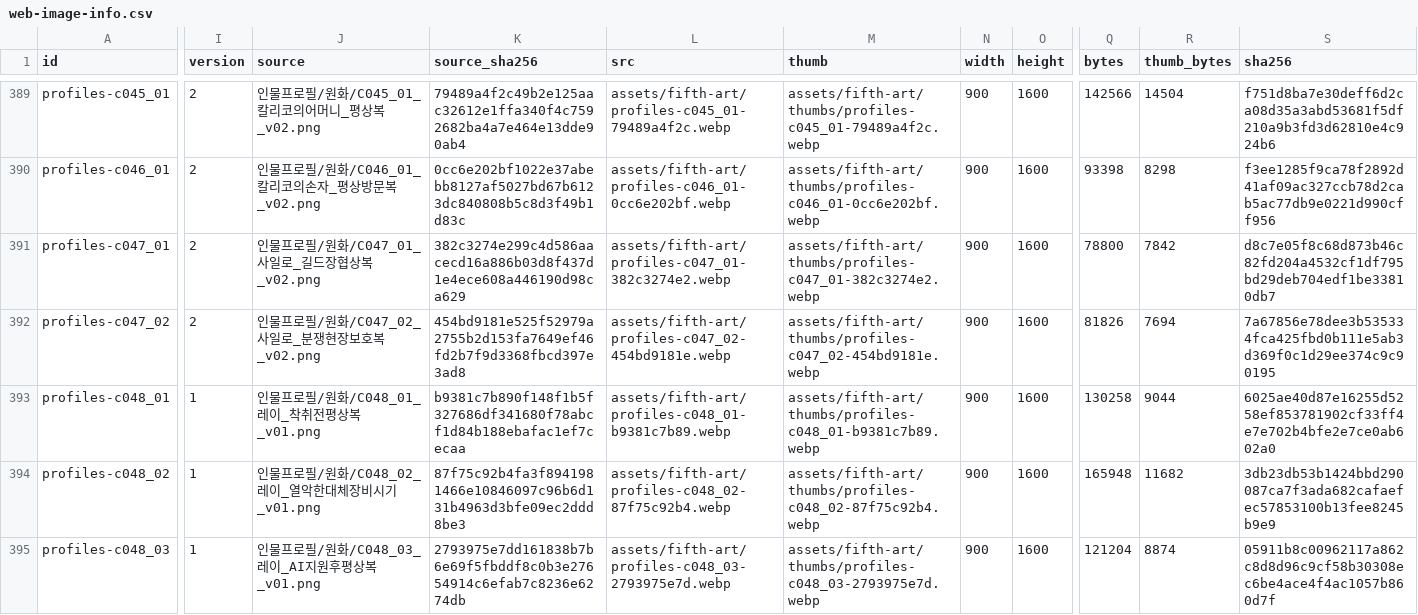
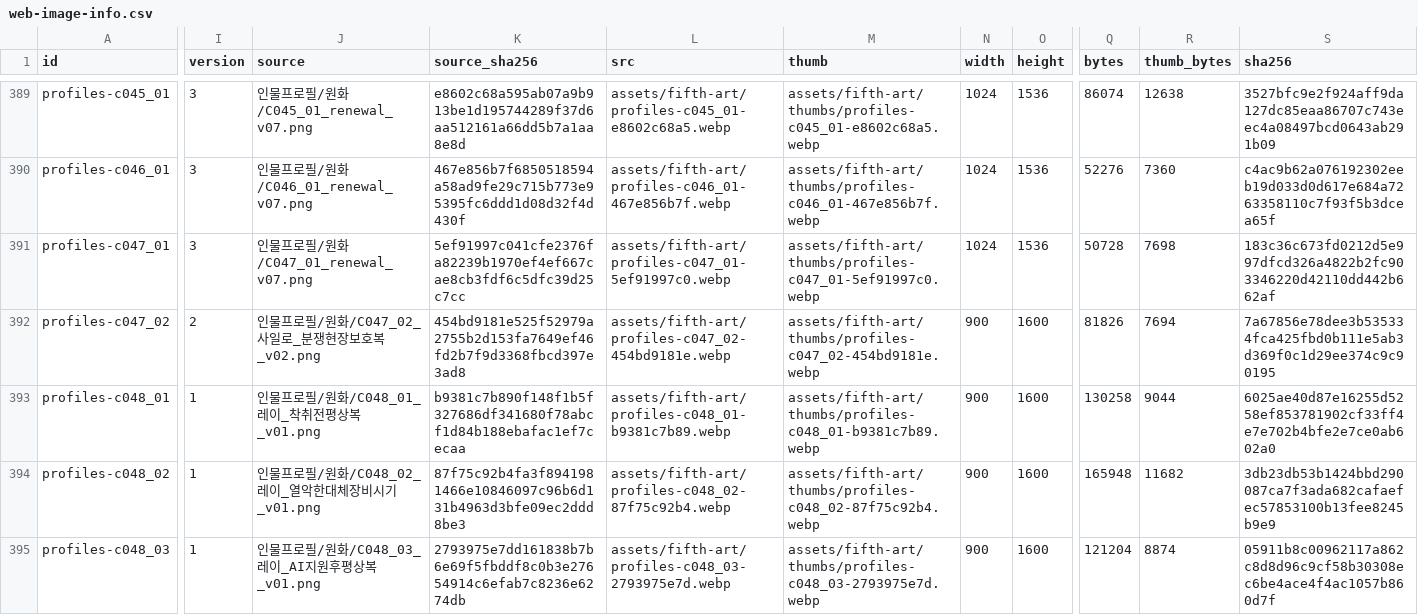
Before and after one commit to whtdrgongmail/MEJEwiki, a CSV file: fewk/assets/fifth-art/web-image-info.csv, drawn as a sheet; only a part is shown, gaps mark what is left out; the diff covers the shown part only; the diff names each change by its address in the sheet, - before the commit and + after, or states it on an @@ line.

Commit message:
Renew FEWK Amy Calico and Silo profiles (batch61)

```diff
--- a/fewk/assets/fifth-art/web-image-info.csv
+++ b/fewk/assets/fifth-art/web-image-info.csv
-I389:I391 (version): 2
+I389:I391 (version): 3
-J389 (source): 인물프로필/원화/C045_01_칼리코의어머니_평상복_v02.png
+J389 (source): 인물프로필/원화/C045_01_renewal_v07.png
-K389 (source_sha256): 79489a4f2c49b2e125aac32612e1ffa340f4c7592682ba4a7e464e13dde90ab4
+K389 (source_sha256): e8602c68a595ab07a9b913be1d195744289f37d6aa512161a66dd5b7a1aa8e8d
-L389 (src): assets/fifth-art/profiles-c045_01-79489a4f2c.webp
+L389 (src): assets/fifth-art/profiles-c045_01-e8602c68a5.webp
-M389 (thumb): assets/fifth-art/thumbs/profiles-c045_01-79489a4f2c.webp
+M389 (thumb): assets/fifth-art/thumbs/profiles-c045_01-e8602c68a5.webp
-N389:N391 (width): 900
+N389:N391 (width): 1024
-O389:O391 (height): 1600
+O389:O391 (height): 1536
-Q389 (bytes): 142566
+Q389 (bytes): 86074
-R389 (thumb_bytes): 14504
+R389 (thumb_bytes): 12638
-S389 (sha256): f751d8ba7e30deff6d2ca08d35a3abd53681f5df210a9b3fd3d62810e4c924b6
+S389 (sha256): 3527bfc9e2f924aff9da127dc85eaa86707c743eec4a08497bcd0643ab291b09
-J390 (source): 인물프로필/원화/C046_01_칼리코의손자_평상방문복_v02.png
+J390 (source): 인물프로필/원화/C046_01_renewal_v07.png
-K390 (source_sha256): 0cc6e202bf1022e37abebb8127af5027bd67b6123dc840808b5c8d3f49b1d83c
+K390 (source_sha256): 467e856b7f6850518594a58ad9fe29c715b773e95395fc6ddd1d08d32f4d430f
-L390 (src): assets/fifth-art/profiles-c046_01-0cc6e202bf.webp
+L390 (src): assets/fifth-art/profiles-c046_01-467e856b7f.webp
-M390 (thumb): assets/fifth-art/thumbs/profiles-c046_01-0cc6e202bf.webp
+M390 (thumb): assets/fifth-art/thumbs/profiles-c046_01-467e856b7f.webp
-Q390 (bytes): 93398
+Q390 (bytes): 52276
-R390 (thumb_bytes): 8298
+R390 (thumb_bytes): 7360
-S390 (sha256): f3ee1285f9ca78f2892d41af09ac327ccb78d2cab5ac77db9e0221d990cff956
+S390 (sha256): c4ac9b62a076192302eeb19d033d0d617e684a7263358110c7f93f5b3dcea65f
-J391 (source): 인물프로필/원화/C047_01_사일로_길드장협상복_v02.png
+J391 (source): 인물프로필/원화/C047_01_renewal_v07.png
-K391 (source_sha256): 382c3274e299c4d586aacecd16a886b03d8f437d1e4ece608a446190d98ca629
+K391 (source_sha256): 5ef91997c041cfe2376fa82239b1970ef4ef667cae8cb3fdf6c5dfc39d25c7cc
-L391 (src): assets/fifth-art/profiles-c047_01-382c3274e2.webp
+L391 (src): assets/fifth-art/profiles-c047_01-5ef91997c0.webp
-M391 (thumb): assets/fifth-art/thumbs/profiles-c047_01-382c3274e2.webp
+M391 (thumb): assets/fifth-art/thumbs/profiles-c047_01-5ef91997c0.webp
-Q391 (bytes): 78800
+Q391 (bytes): 50728
-R391 (thumb_bytes): 7842
+R391 (thumb_bytes): 7698
-S391 (sha256): d8c7e05f8c68d873b46c82fd204a4532cf1df795bd29deb704edf1be33810db7
+S391 (sha256): 183c36c673fd0212d5e997dfcd326a4822b2fc903346220d42110dd442b662af
```
Also changed, not shown: 36 edited cells elsewhere in this file, 13 other files.
